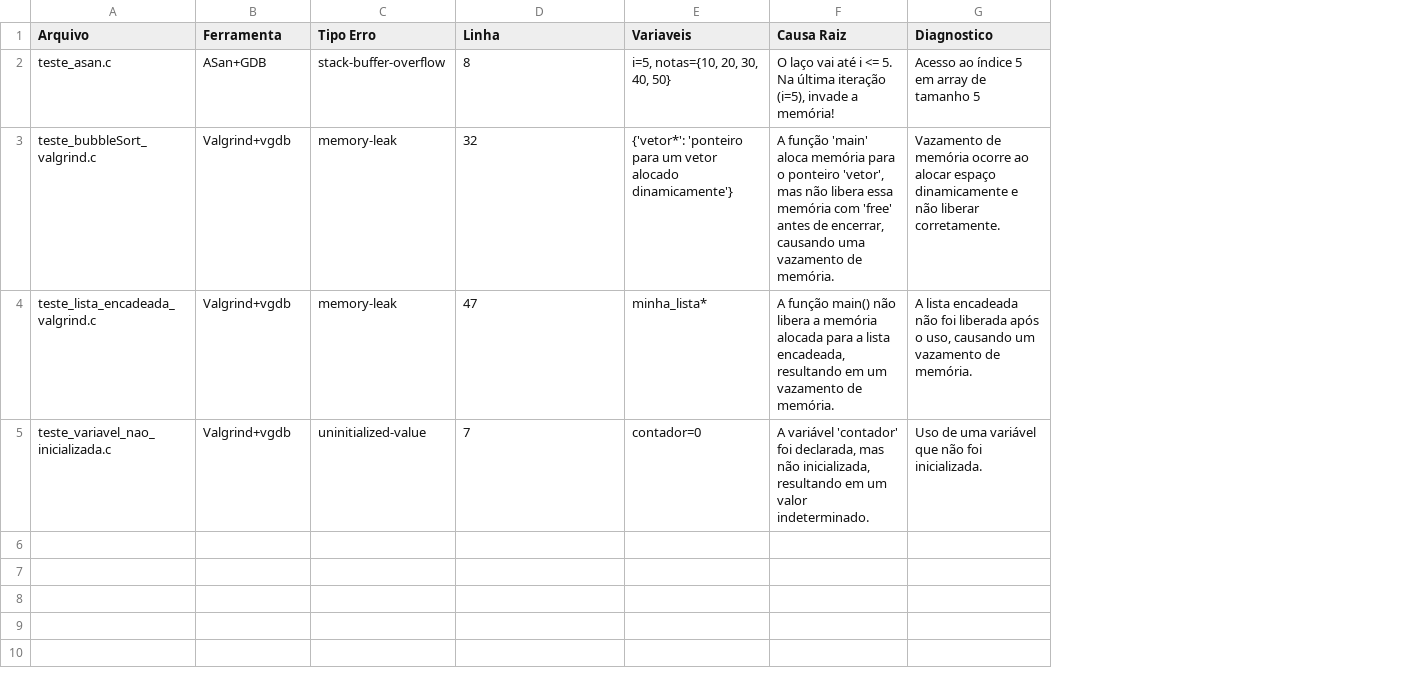
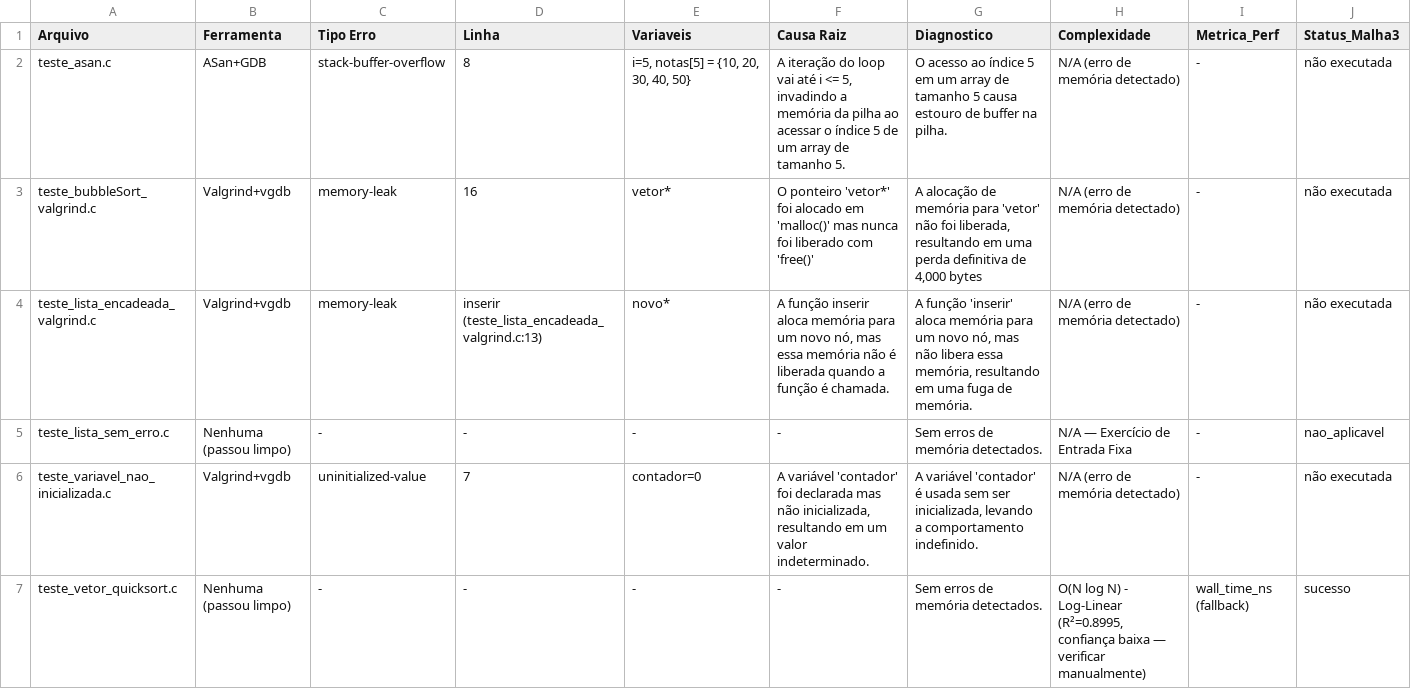
Before and after one commit to Guispf950/Pibic-Classificador-Catalogo-Erros-Programacao, a CSV file: output/catalogo_erros_codebench.csv, drawn as a sheet; addresses are those after the commit; the diff names each change by its address in the sheet, - before the commit and + after, or states it on an @@ line.

```diff
--- a/output/catalogo_erros_codebench.csv
+++ b/output/catalogo_erros_codebench.csv
+column H (Complexidade), rows 2-4: all N/A (erro de memória detectado); row 6: N/A (erro de memória detectado)
+column I (Metrica_Perf), rows 2-4: all -; row 6: -
+column J (Status_Malha3), rows 2-4: all não executada; row 6: não executada
-E2 (Variaveis): i=5, notas={10, 20, 30, 40, 50}
+E2 (Variaveis): i=5, notas[5] = {10, 20, 30, 40, 50}
-F2 (Causa Raiz): O laço vai até i <= 5. Na última iteração (i=5), invade a memória!
+F2 (Causa Raiz): A iteração do loop vai até i <= 5, invadindo a memória da pilha ao acessar o índice 5 de um array de tamanho 5.
-G2 (Diagnostico): Acesso ao índice 5 em array de tamanho 5
+G2 (Diagnostico): O acesso ao índice 5 em um array de tamanho 5 causa estouro de buffer na pilha.
-D3 (Linha): 32
+D3 (Linha): 16
-E3 (Variaveis): {'vetor*': 'ponteiro para um vetor alocado dinamicamente'}
+E3 (Variaveis): vetor*
-F3 (Causa Raiz): A função 'main' aloca memória para o ponteiro 'vetor', mas não libera essa memória com 'free' antes de encerrar, causando uma vazamento de memória.
+F3 (Causa Raiz): O ponteiro 'vetor*' foi alocado em 'malloc()' mas nunca foi liberado com 'free()'
-G3 (Diagnostico): Vazamento de memória ocorre ao alocar espaço dinamicamente e não liberar corretamente.
+G3 (Diagnostico): A alocação de memória para 'vetor' não foi liberada, resultando em uma perda definitiva de 4,000 bytes
-D4 (Linha): 47
+D4 (Linha): inserir (teste_lista_encadeada_valgrind.c:13)
-E4 (Variaveis): minha_lista*
+E4 (Variaveis): novo*
-F4 (Causa Raiz): A função main() não libera a memória alocada para a lista encadeada, resultando em um vazamento de memória.
+F4 (Causa Raiz): A função inserir aloca memória para um novo nó, mas essa memória não é liberada quando a função é chamada.
-G4 (Diagnostico): A lista encadeada não foi liberada após o uso, causando um vazamento de memória.
+G4 (Diagnostico): A função 'inserir' aloca memória para um novo nó, mas não libera essa memória, resultando em uma fuga de memória.
+row 5: teste_lista_sem_erro.c | Nenhuma (passou limpo) | - | - | - | - | Sem erros de memória detectados. | N/A — Exercício de Entrada Fixa | - | nao_aplicavel
-F6 (Causa Raiz): …'contador' foi declarada, mas não…
+F6 (Causa Raiz): …'contador' foi declarada mas não…
-G6 (Diagnostico): Uso de uma variável que não foi inicializada.
+G6 (Diagnostico): A variável 'contador' é usada sem ser inicializada, levando a comportamento indefinido.
+row 7: teste_vetor_quicksort.c | Nenhuma (passou limpo) | - | - | - | - | Sem erros de memória detectados. | O(N log N) - Log-Linear (R²=0.8995, confiança baixa — verificar manualmente) | wall_time_ns (fallback) | sucesso
```
Also changed, not shown: 8 other files.
